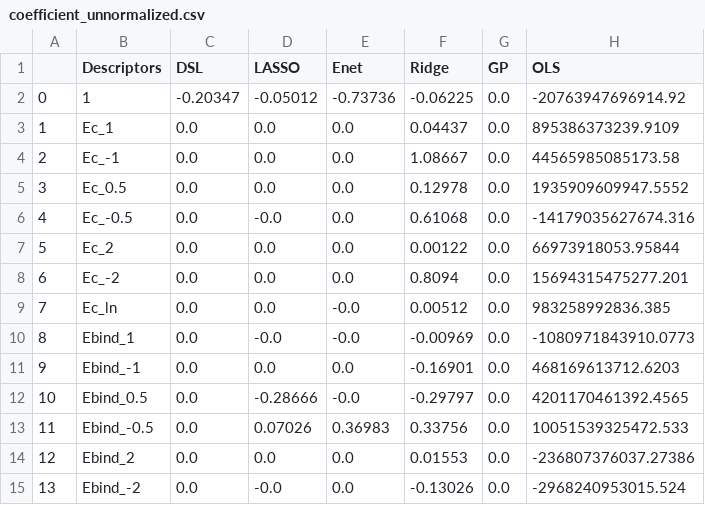
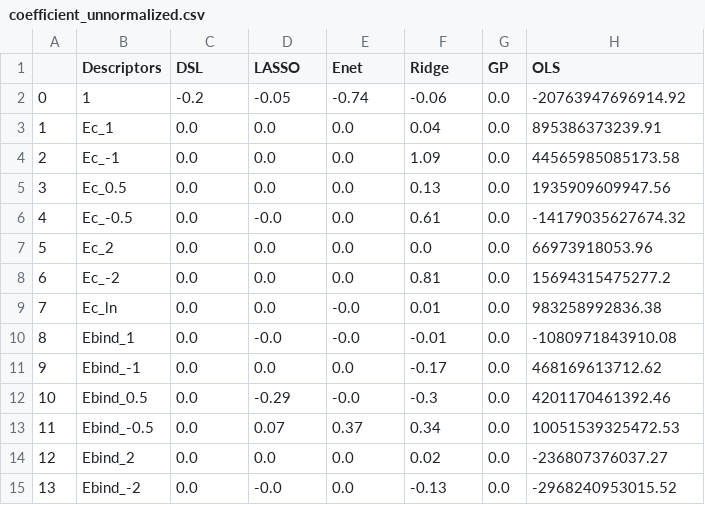
Before and after one commit to VlachosGroup/SAC-Scaling-Laws, a CSV file: ml_models/coefficient_unnormalized.csv, drawn as a sheet; only a part is shown; the diff covers the shown part only.

```diff
--- a/ml_models/coefficient_unnormalized.csv
+++ b/ml_models/coefficient_unnormalized.csv
@@ -1,15 +1,15 @@
 ,Descriptors,DSL,LASSO,Enet,Ridge,GP,OLS
-0,1,-0.20347,-0.05012,-0.73736,-0.06225,0.0,-20763947696914.92
-1,Ec_1,0.0,0.0,0.0,0.04437,0.0,895386373239.9109
-2,Ec_-1,0.0,0.0,0.0,1.08667,0.0,44565985085173.58
-3,Ec_0.5,0.0,0.0,0.0,0.12978,0.0,1935909609947.5552
-4,Ec_-0.5,0.0,-0.0,0.0,0.61068,0.0,-14179035627674.316
-5,Ec_2,0.0,0.0,0.0,0.00122,0.0,66973918053.95844
-6,Ec_-2,0.0,0.0,0.0,0.8094,0.0,15694315475277.201
-7,Ec_ln,0.0,0.0,-0.0,0.00512,0.0,983258992836.385
-8,Ebind_1,0.0,-0.0,-0.0,-0.00969,0.0,-1080971843910.0773
-9,Ebind_-1,0.0,0.0,0.0,-0.16901,0.0,468169613712.6203
-10,Ebind_0.5,0.0,-0.28666,-0.0,-0.29797,0.0,4201170461392.4565
-11,Ebind_-0.5,0.0,0.07026,0.36983,0.33756,0.0,10051539325472.533
-12,Ebind_2,0.0,0.0,0.0,0.01553,0.0,-236807376037.27386
-13,Ebind_-2,0.0,-0.0,0.0,-0.13026,0.0,-2968240953015.524
+0,1,-0.2,-0.05,-0.74,-0.06,0.0,-20763947696914.92
+1,Ec_1,0.0,0.0,0.0,0.04,0.0,895386373239.91
+2,Ec_-1,0.0,0.0,0.0,1.09,0.0,44565985085173.58
+3,Ec_0.5,0.0,0.0,0.0,0.13,0.0,1935909609947.56
+4,Ec_-0.5,0.0,-0.0,0.0,0.61,0.0,-14179035627674.32
+5,Ec_2,0.0,0.0,0.0,0.0,0.0,66973918053.96
+6,Ec_-2,0.0,0.0,0.0,0.81,0.0,15694315475277.2
+7,Ec_ln,0.0,0.0,-0.0,0.01,0.0,983258992836.38
+8,Ebind_1,0.0,-0.0,-0.0,-0.01,0.0,-1080971843910.08
+9,Ebind_-1,0.0,0.0,0.0,-0.17,0.0,468169613712.62
+10,Ebind_0.5,0.0,-0.29,-0.0,-0.3,0.0,4201170461392.46
+11,Ebind_-0.5,0.0,0.07,0.37,0.34,0.0,10051539325472.53
+12,Ebind_2,0.0,0.0,0.0,0.02,0.0,-236807376037.27
+13,Ebind_-2,0.0,-0.0,0.0,-0.13,0.0,-2968240953015.52
```
Also changed, not shown: 162 edited cells elsewhere in this file, ml_models/coefficient_normalized.csv, 4 other files.
